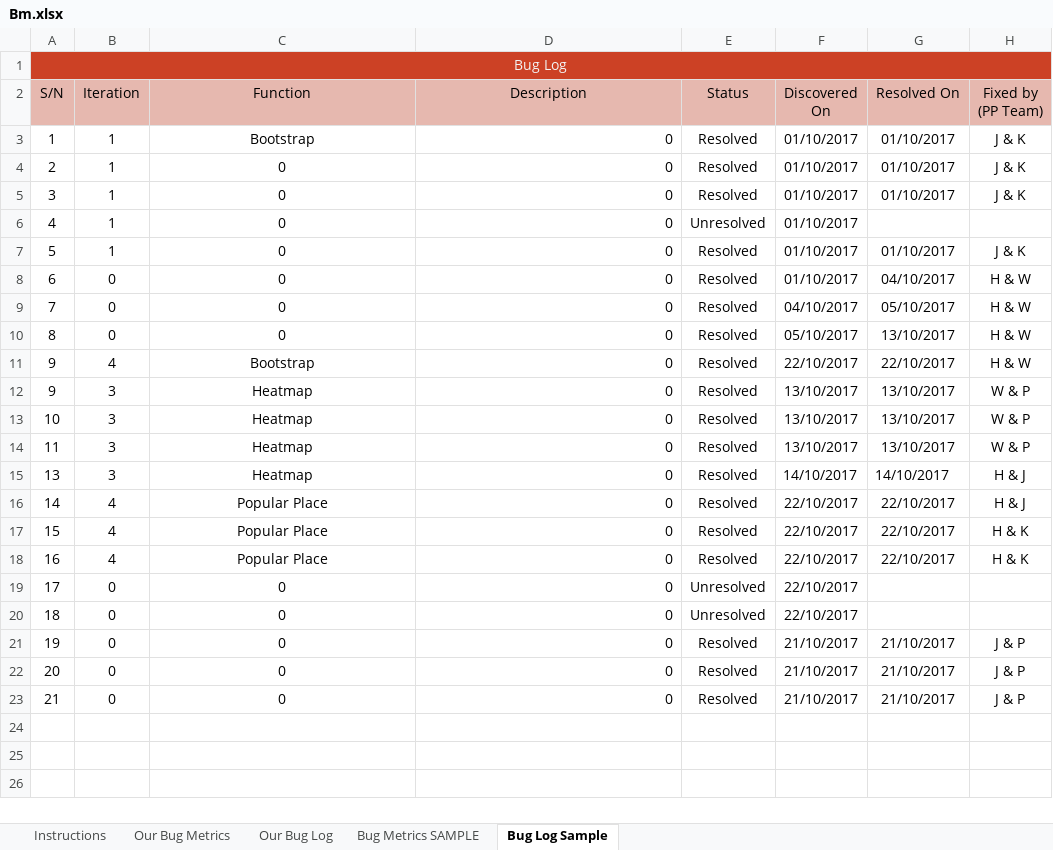
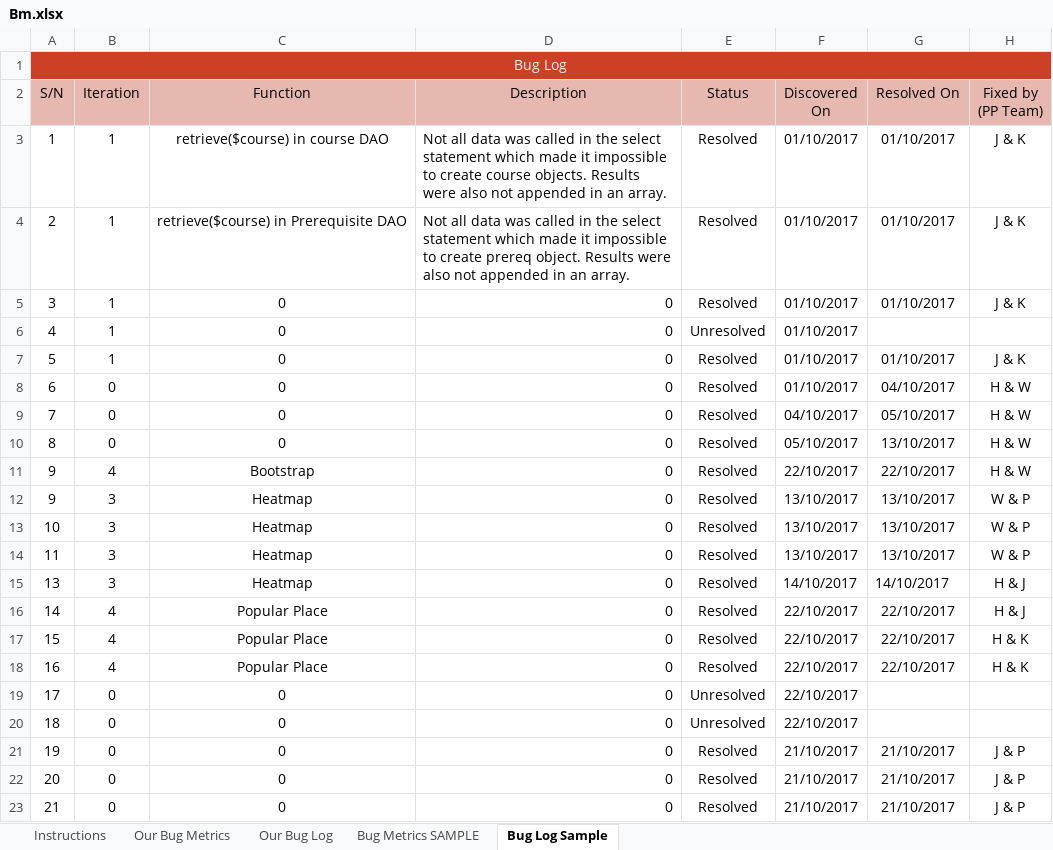
Before and after one commit to one-ice/IS212-Software-Project-Management, an Excel workbook: metrics/Bm.xlsx, sheet Bug Log Sample, drawn as a sheet; values as stored, in another font and other column widths than the file's, no borders; conditional formats not drawn; the diff names each change by its address in the sheet, - before the commit and + after, or states it on an @@ line.

Commit message:
Updated Bug metrics according to today's coding session
Updated Bug Metrics for todays coding session
1. Course DAO retrieve($course)
2. Prereq DAO retrieve($course)

Co-Authored-By: one-ice <one-ice@users.noreply.github.com>

```diff
--- a/metrics/Bm.xlsx (sheet Bug Log Sample)
+++ b/metrics/Bm.xlsx (sheet Bug Log Sample)
-C3 (Function): Bootstrap
+C3 (Function): retrieve($course) in course DAO
-D3 (Description): 0
+D3 (Description): Not all data was called in the select statement which made it impossible to create course objects. Results were also not appended in an array.
-C4 (Function): 0
+C4 (Function): retrieve($course) in Prerequisite DAO
-D4 (Description): 0
+D4 (Description): Not all data was called in the select statement which made it impossible to create prereq object. Results were also not appended in an array.
```
Also changed, not shown: sheet Our Bug Metrics, sheet Our Bug Log.
